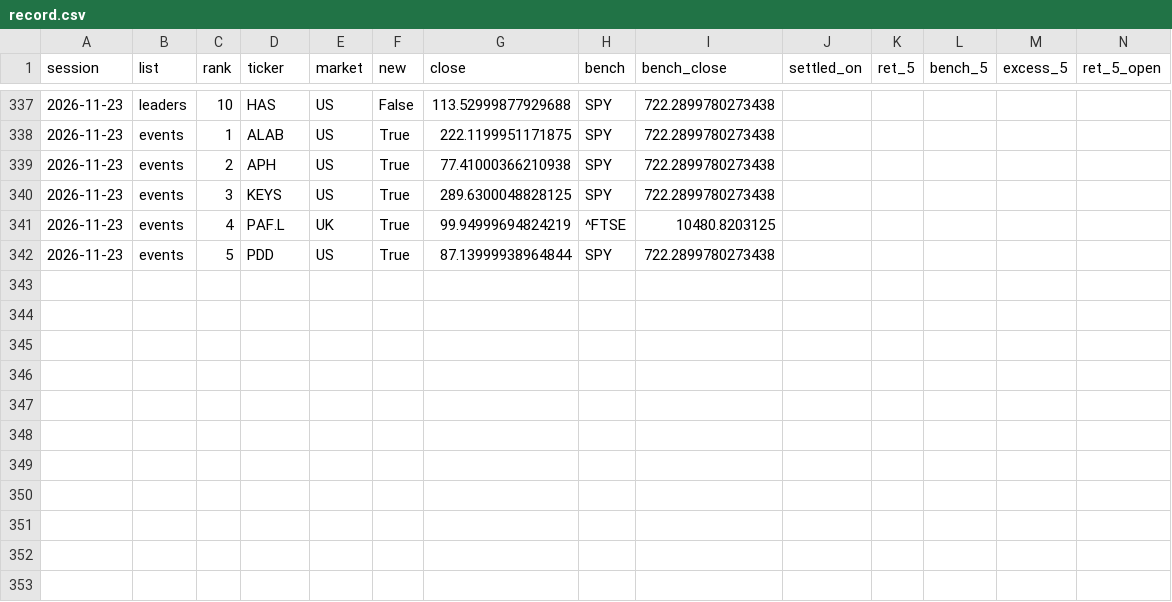
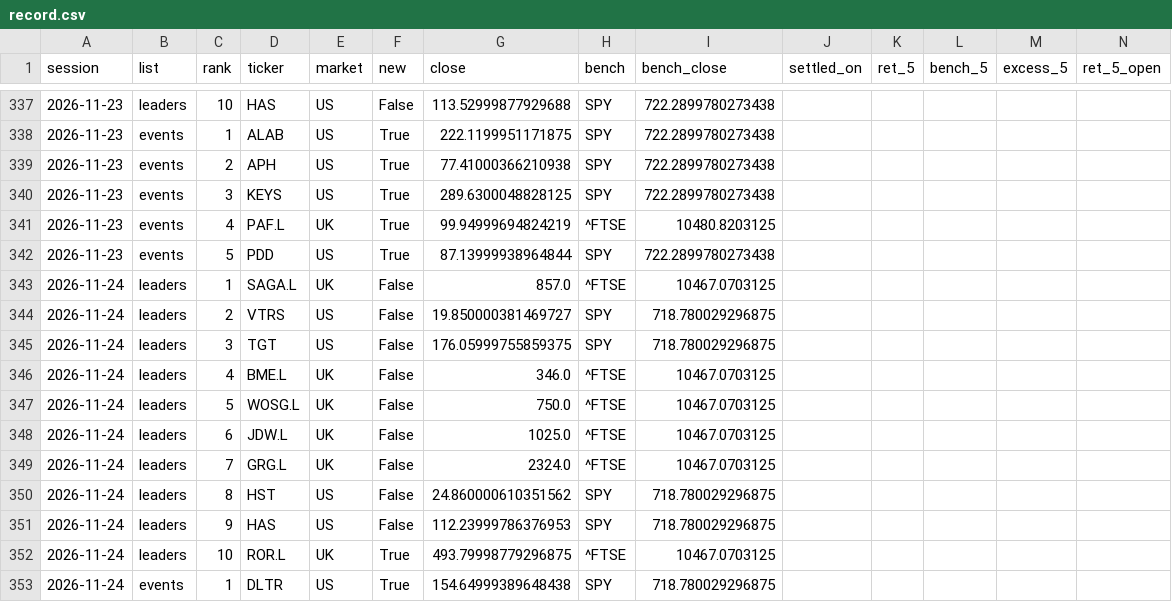
Before and after one commit to timzwang/ft-game, a CSV file: scan/record.csv, drawn as a sheet; only a part is shown, gaps mark what is left out; rows hold the shown columns only; the diff covers the shown part only; the diff names each change by its address in the sheet, - before the commit and + after, or states it on an @@ line.

```diff
--- a/scan/record.csv
+++ b/scan/record.csv
+row 343: 2026-11-24 | leaders | 1 | SAGA.L | UK | False | 857.0 | ^FTSE | 10467.0703125
+row 344: 2026-11-24 | leaders | 2 | VTRS | US | False | 19.850000381469727 | SPY | 718.780029296875
+row 345: 2026-11-24 | leaders | 3 | TGT | US | False | 176.05999755859375 | SPY | 718.780029296875
+row 346: 2026-11-24 | leaders | 4 | BME.L | UK | False | 346.0 | ^FTSE | 10467.0703125
+row 347: 2026-11-24 | leaders | 5 | WOSG.L | UK | False | 750.0 | ^FTSE | 10467.0703125
+row 348: 2026-11-24 | leaders | 6 | JDW.L | UK | False | 1025.0 | ^FTSE | 10467.0703125
+row 349: 2026-11-24 | leaders | 7 | GRG.L | UK | False | 2324.0 | ^FTSE | 10467.0703125
+row 350: 2026-11-24 | leaders | 8 | HST | US | False | 24.860000610351562 | SPY | 718.780029296875
+row 351: 2026-11-24 | leaders | 9 | HAS | US | False | 112.23999786376953 | SPY | 718.780029296875
+row 352: 2026-11-24 | leaders | 10 | ROR.L | UK | True | 493.79998779296875 | ^FTSE | 10467.0703125
+row 353: 2026-11-24 | events | 1 | DLTR | US | True | 154.64999389648438 | SPY | 718.780029296875
```
Also changed, not shown: 70 edited cells elsewhere in this file, scan/latest.csv, 3 other files.
